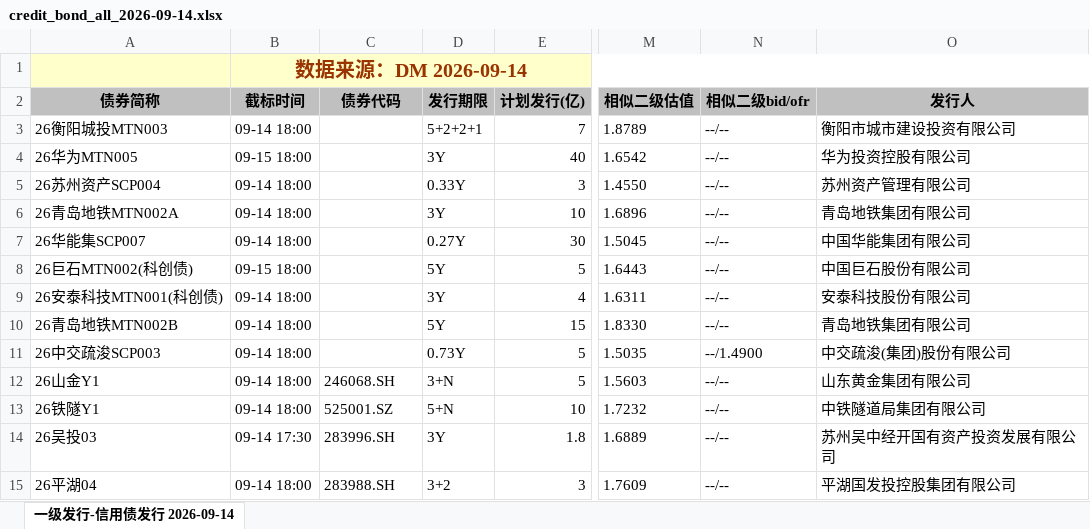
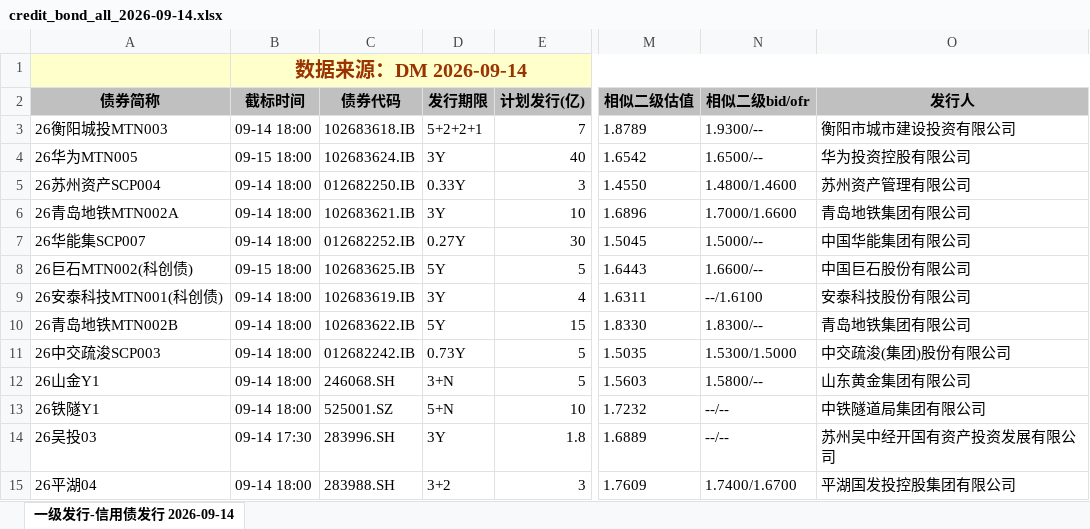
Before and after one commit to geomouse/innodealing-bond-export, an Excel workbook: data/credit_bond_all_2026-09-14.xlsx, sheet 一级发行-信用债发行 2026-09-14, drawn as a sheet; only a part is shown, gaps mark what is left out; values as stored, in another font and other column widths than the file's, no borders; charts and pictures not drawn; the diff covers the shown part only; the diff names each change by its address in the sheet, - before the commit and + after, or states it on an @@ line.

```diff
--- a/data/credit_bond_all_2026-09-14.xlsx (sheet 一级发行-信用债发行 2026-09-14)
+++ b/data/credit_bond_all_2026-09-14.xlsx (sheet 一级发行-信用债发行 2026-09-14)
-C3 (债券代码): (empty)
+C3 (债券代码): 102683618.IB
-N3 (相似二级bid/ofr): --/--
+N3 (相似二级bid/ofr): 1.9300/--
-C4 (债券代码): (empty)
+C4 (债券代码): 102683624.IB
-N4 (相似二级bid/ofr): --/--
+N4 (相似二级bid/ofr): 1.6500/--
-C5 (债券代码): (empty)
+C5 (债券代码): 012682250.IB
-N5 (相似二级bid/ofr): --/--
+N5 (相似二级bid/ofr): 1.4800/1.4600
-C6 (债券代码): (empty)
+C6 (债券代码): 102683621.IB
-N6 (相似二级bid/ofr): --/--
+N6 (相似二级bid/ofr): 1.7000/1.6600
-C7 (债券代码): (empty)
+C7 (债券代码): 012682252.IB
-N7 (相似二级bid/ofr): --/--
+N7 (相似二级bid/ofr): 1.5000/--
-C8 (债券代码): (empty)
+C8 (债券代码): 102683625.IB
-N8 (相似二级bid/ofr): --/--
+N8 (相似二级bid/ofr): 1.6600/--
-C9 (债券代码): (empty)
+C9 (债券代码): 102683619.IB
-N9 (相似二级bid/ofr): --/--
+N9 (相似二级bid/ofr): --/1.6100
-C10 (债券代码): (empty)
+C10 (债券代码): 102683622.IB
-N10 (相似二级bid/ofr): --/--
+N10 (相似二级bid/ofr): 1.8300/--
-C11 (债券代码): (empty)
+C11 (债券代码): 012682242.IB
-N11 (相似二级bid/ofr): --/1.4900
+N11 (相似二级bid/ofr): 1.5300/1.5000
-N12 (相似二级bid/ofr): --/--
+N12 (相似二级bid/ofr): 1.5800/--
-N15 (相似二级bid/ofr): --/--
+N15 (相似二级bid/ofr): 1.7400/1.6700
```
Also changed, not shown: 8 added rows, 1 removed row and 42 edited cells elsewhere in this sheet, data/credit_bond_2026-09-10.xlsx, data/credit_bond_all_2026-09-09.xlsx, 11 other files.
